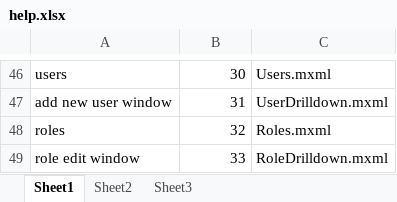
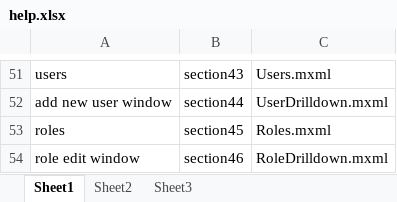
Before and after one commit to kaltura/kmc, an Excel workbook: KMC/docs/help.xlsx, sheet Sheet1, drawn as a sheet; only a part is shown, gaps mark what is left out; values as stored, in another font and other column widths than the file's, no cell formats; addresses are those after the commit; the diff covers the shown part only; the diff names each change by its address in the sheet, - before the commit and + after, or states it on an @@ line.

```diff
--- a/KMC/docs/help.xlsx (sheet Sheet1)
+++ b/KMC/docs/help.xlsx (sheet Sheet1)
-B51: 30
+B51: section43
-B52: 31
+B52: section44
-B53: 32
+B53: section45
-B54: 33
+B54: section46
```
Also changed, not shown: 13 added rows, 8 removed rows and 44 edited cells elsewhere in this sheet, cell formats, 2 other files.
